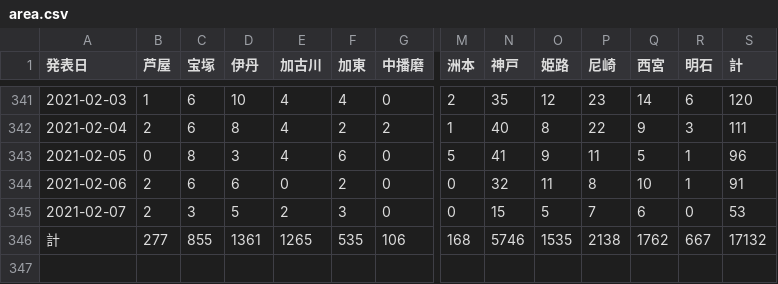
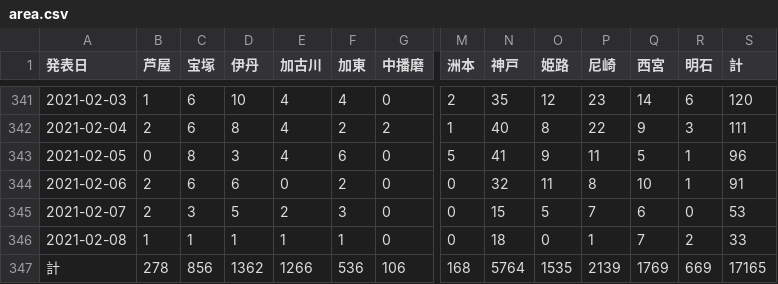
Before and after one commit to imabari/hyougo-covid19, a CSV file: area.csv, drawn as a sheet; only a part is shown, gaps mark what is left out; addresses are those after the commit; rows hold the shown columns only; the diff names each change by its address in the sheet, - before the commit and + after, or states it on an @@ line.

```diff
--- a/area.csv
+++ b/area.csv
+row 346: 2021-02-08 | 1 | 1 | 1 | 1 | 1 | 0 | 0 | 18 | 0 | 1 | 7 | 2 | 33
-B347 (芦屋): 277
+B347 (芦屋): 278
-C347 (宝塚): 855
+C347 (宝塚): 856
-D347 (伊丹): 1361
+D347 (伊丹): 1362
-E347 (加古川): 1265
+E347 (加古川): 1266
-F347 (加東): 535
+F347 (加東): 536
-N347 (神戸): 5746
+N347 (神戸): 5764
-P347 (尼崎): 2138
+P347 (尼崎): 2139
-Q347 (西宮): 1762
+Q347 (西宮): 1769
-R347 (明石): 667
+R347 (明石): 669
-S347 (計): 17132
+S347 (計): 17165
```
Also changed, not shown: ages.csv, 3 other files.
